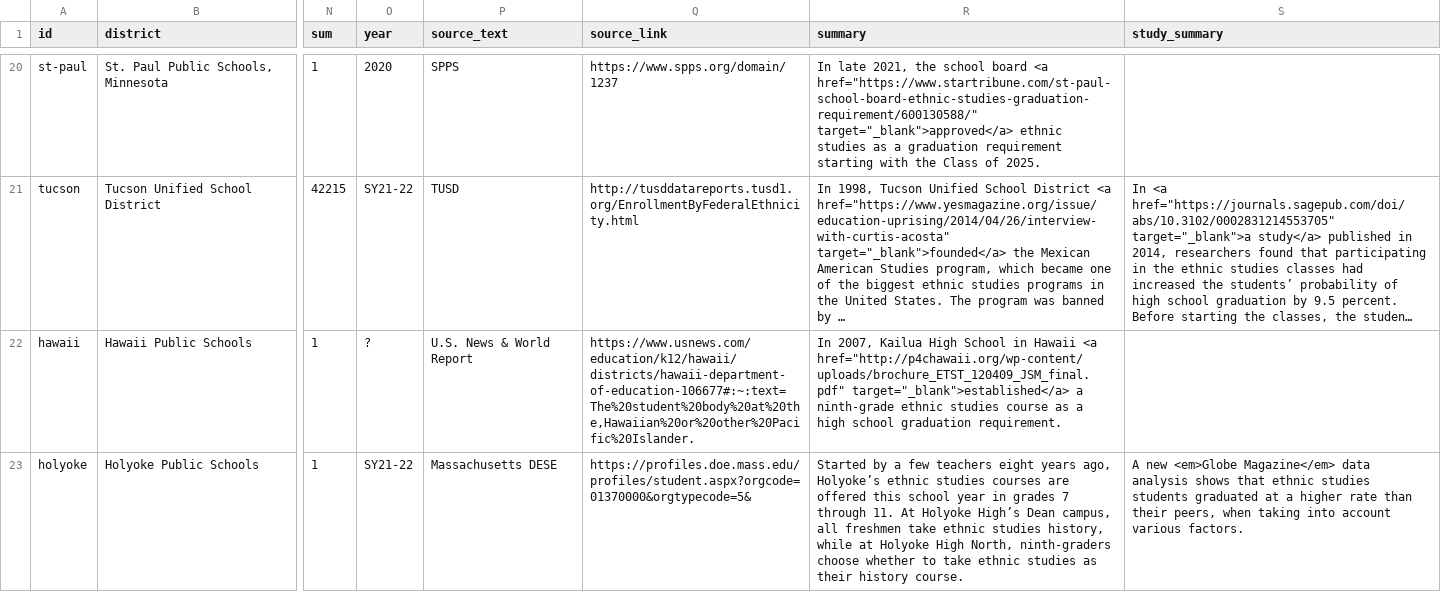
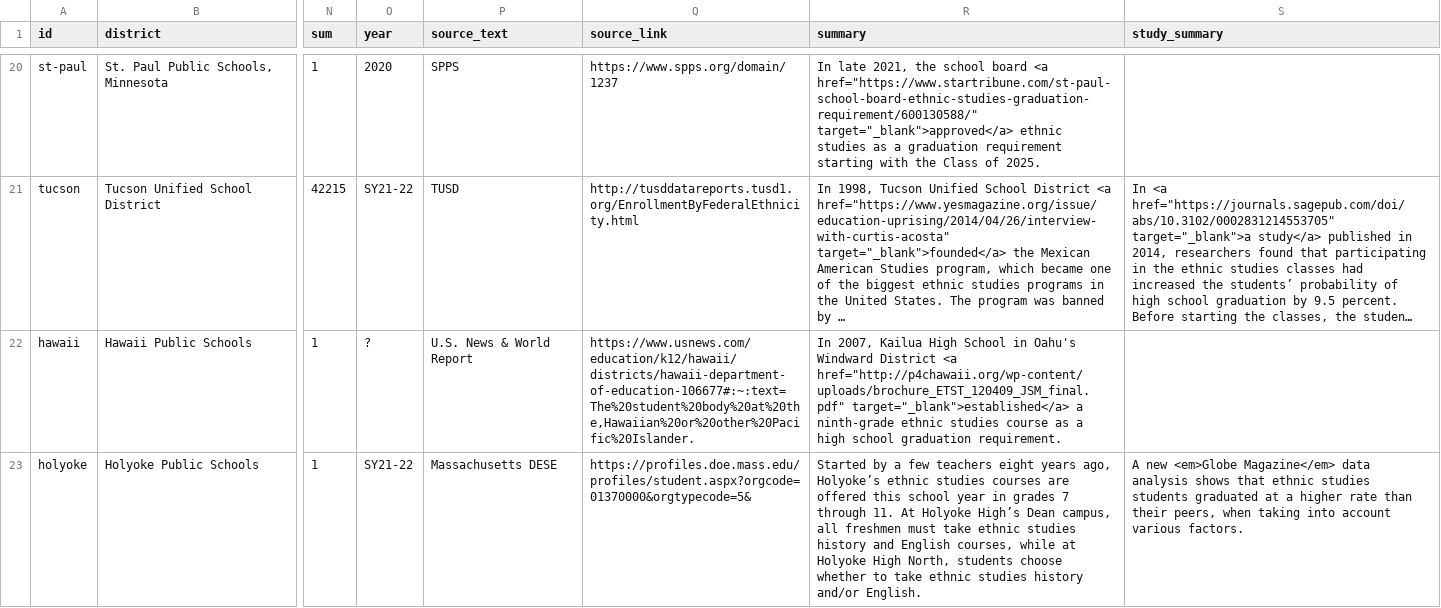
Before and after one commit to Yuriko-Schumacher/es-map-draft, a CSV file: public/data/districts.csv, drawn as a sheet; only a part is shown, gaps mark what is left out; long unchanged cells end in …; the diff names each change by its address in the sheet, - before the commit and + after, or states it on an @@ line.

Commit message:
apply more edits

```diff
--- a/public/data/districts.csv
+++ b/public/data/districts.csv
-R22 (summary): …School in Hawaii <a href="http://p4chawaii.org/wp-content/uploads/brochure_ETST_120409_JSM_final.pdf"…
+R22 (summary): …School in Oahu's Windward District <a href="http://p4chawaii.org/wp-content/uploads/brochure_ETST_120409_JSM_final.pdf"…
-R23 (summary): …all freshmen take ethnic studies history, while at Holyoke High North, ninth-graders choose whether to take ethnic studies as their history course.
+R23 (summary): …all freshmen must take ethnic studies history and English courses, while at Holyoke High North, students choose whether to take ethnic studies history and/or English.
```
